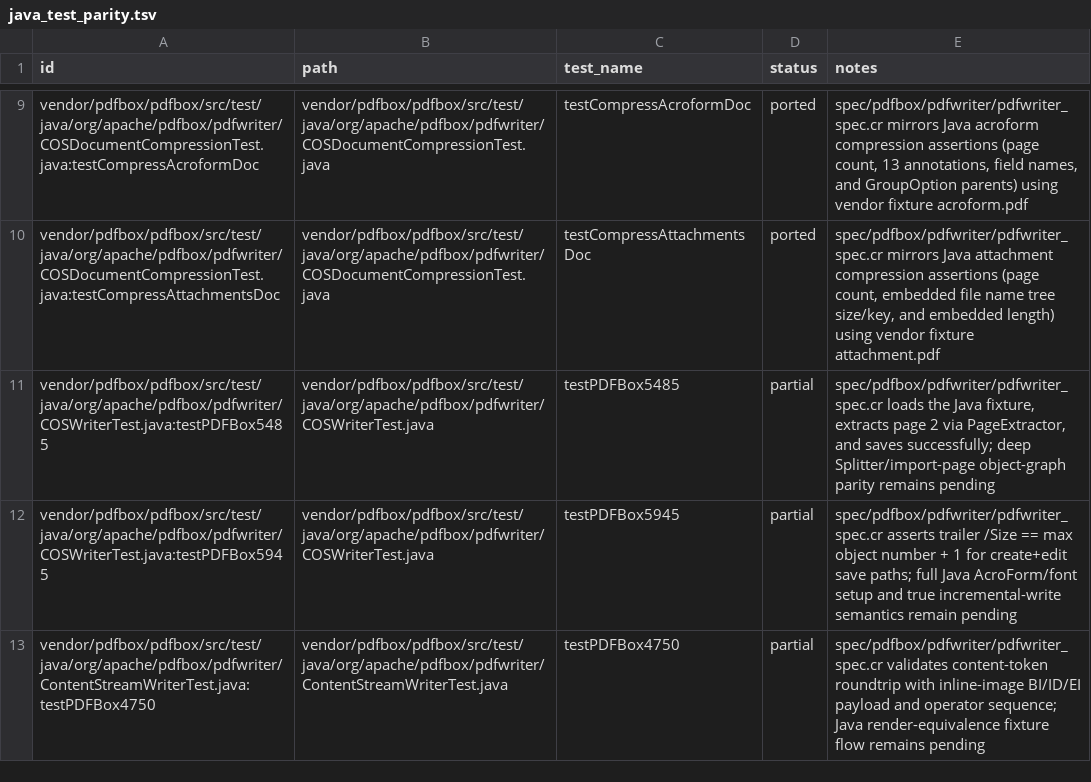
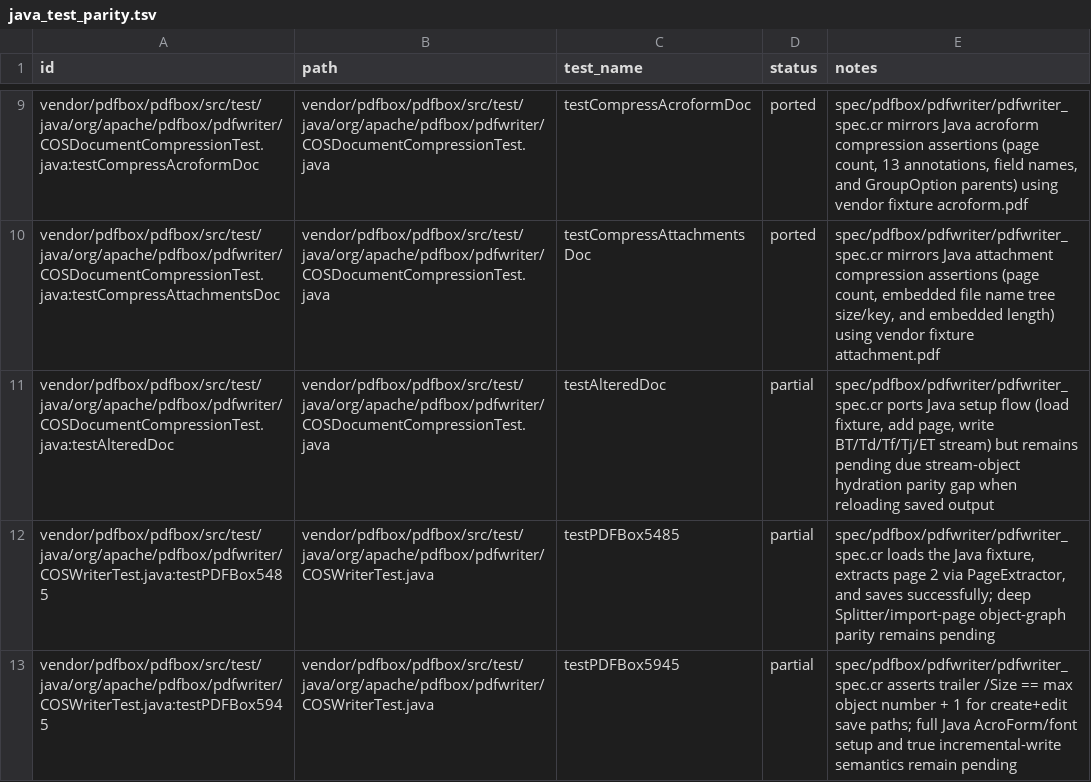
Before and after one commit to dsisnero/pdfbox, a TSV file: plans/inventory/java_test_parity.tsv, drawn as a sheet; only a part is shown, gaps mark what is left out; the shorter side is filled out with more unchanged rows.

```diff
--- a/plans/inventory/java_test_parity.tsv
+++ b/plans/inventory/java_test_parity.tsv
@@ -10,2 +10,3 @@ vendor/pdfbox/pdfbox/src/test/java/org/apache/pdfbox/pdfwriter/COSDocumentCompre
 vendor/pdfbox/pdfbox/src/test/java/org/apache/pdfbox/pdfwriter/COSDocumentCompressionTest.java:testCompressAttachmentsDoc	vendor/pdfbox/pdfbox/src/test/java/org/apache/pdfbox/pdfwriter/COSDocumentCompressionTest.java	testCompressAttachmentsDoc	ported	spec/pdfbox/pdfwriter/pdfwriter_spec.cr mirrors Java attachment compression assertions (page count, embedded file name tree size/key, and embedded length) using vendor fixture attachment.pdf
+vendor/pdfbox/pdfbox/src/test/java/org/apache/pdfbox/pdfwriter/COSDocumentCompressionTest.java:testAlteredDoc	vendor/pdfbox/pdfbox/src/test/java/org/apache/pdfbox/pdfwriter/COSDocumentCompressionTest.java	testAlteredDoc	partial	spec/pdfbox/pdfwriter/pdfwriter_spec.cr ports Java setup flow (load fixture, add page, write BT/Td/Tf/Tj/ET stream) but remains pending due stream-object hydration parity gap when reloading saved output
 vendor/pdfbox/pdfbox/src/test/java/org/apache/pdfbox/pdfwriter/COSWriterTest.java:testPDFBox5485	vendor/pdfbox/pdfbox/src/test/java/org/apache/pdfbox/pdfwriter/COSWriterTest.java	testPDFBox5485	partial	spec/pdfbox/pdfwriter/pdfwriter_spec.cr loads the Java fixture, extracts page 2 via PageExtractor, and saves successfully; deep Splitter/import-page object-graph parity remains pending
```
Also changed, not shown: plans/inventory/java_port_inventory.tsv, plans/inventory/java_source_parity.tsv, 4 other files.
